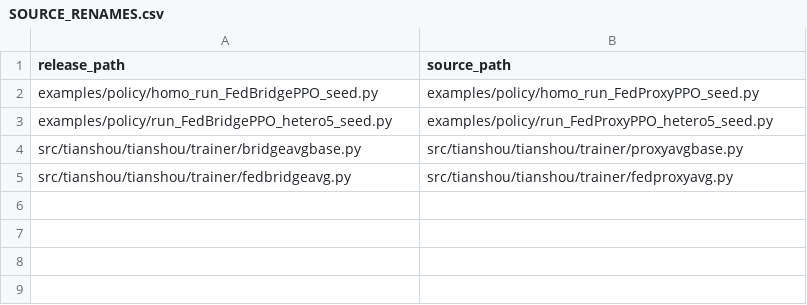
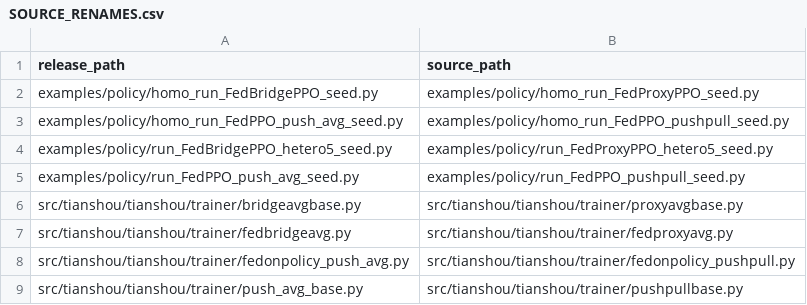
Before and after one commit to matrixmarvalous/FedBridge, a CSV file: recommender_system/docs/SOURCE_RENAMES.csv, drawn as a sheet; the diff names each change by its address in the sheet, - before the commit and + after, or states it on an @@ line.

Commit message:
Align Push-Avg naming and manuscript citation title

```diff
--- a/recommender_system/docs/SOURCE_RENAMES.csv
+++ b/recommender_system/docs/SOURCE_RENAMES.csv
+row 3: examples/policy/homo_run_FedPPO_push_avg_seed.py | examples/policy/homo_run_FedPPO_pushpull_seed.py
+row 5: examples/policy/run_FedPPO_push_avg_seed.py | examples/policy/run_FedPPO_pushpull_seed.py
+row 8: src/tianshou/tianshou/trainer/fedonpolicy_push_avg.py | src/tianshou/tianshou/trainer/fedonpolicy_pushpull.py
+row 9: src/tianshou/tianshou/trainer/push_avg_base.py | src/tianshou/tianshou/trainer/pushpullbase.py
```
Also changed, not shown: recommender_system/SOURCE_MANIFEST.csv, 19 other files.
